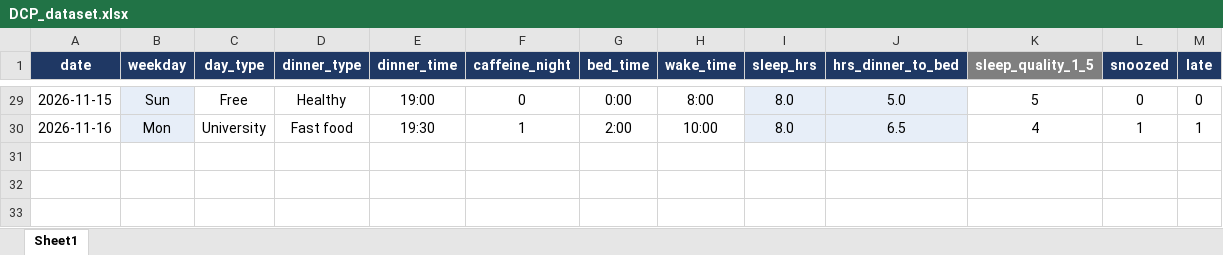
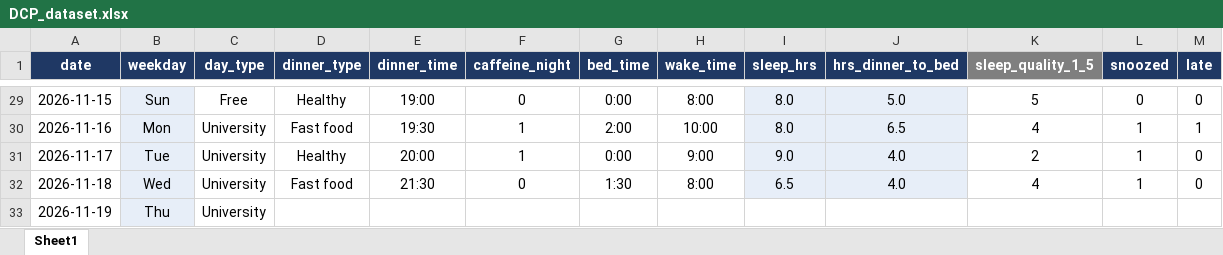
Before and after one commit to Marcelaspoli/DCP_Project, an Excel workbook: DCP_dataset.xlsx, sheet Sheet1, drawn as a sheet; only a part is shown, gaps mark what is left out; values as stored, in another font and other column widths than the file's, no borders; the diff names each change by its address in the sheet, - before the commit and + after, or states it on an @@ line.

Commit message:
Added new data rows

```diff
--- a/DCP_dataset.xlsx (sheet Sheet1)
+++ b/DCP_dataset.xlsx (sheet Sheet1)
+row 31: 2026-11-17 | Tue | University | Healthy | 20:00 | 1 | 0:00 | 9:00 | 9.0 | 4.0 | 2 | 1 | 0
+row 32: 2026-11-18 | Wed | University | Fast food | 21:30 | 0 | 1:30 | 8:00 | 6.5 | 4.0 | 4 | 1 | 0
+row 33: 2026-11-19 | Thu | University
```
Also changed, not shown: 1 other file.
